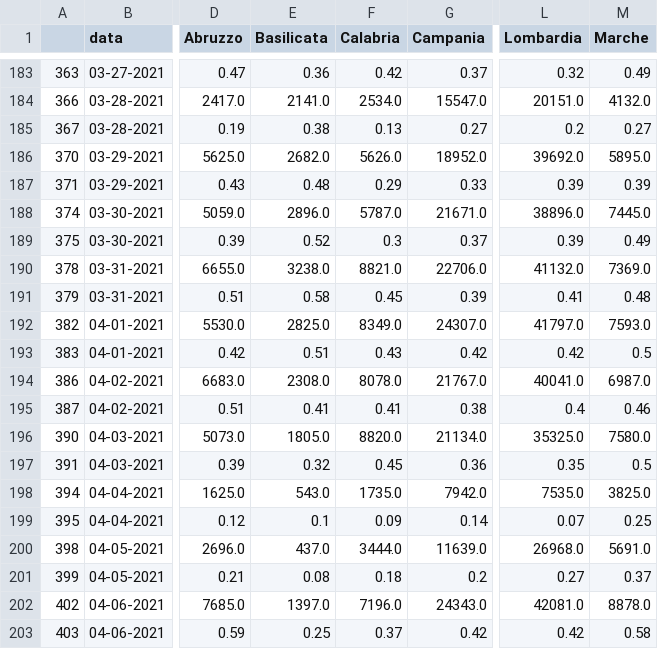
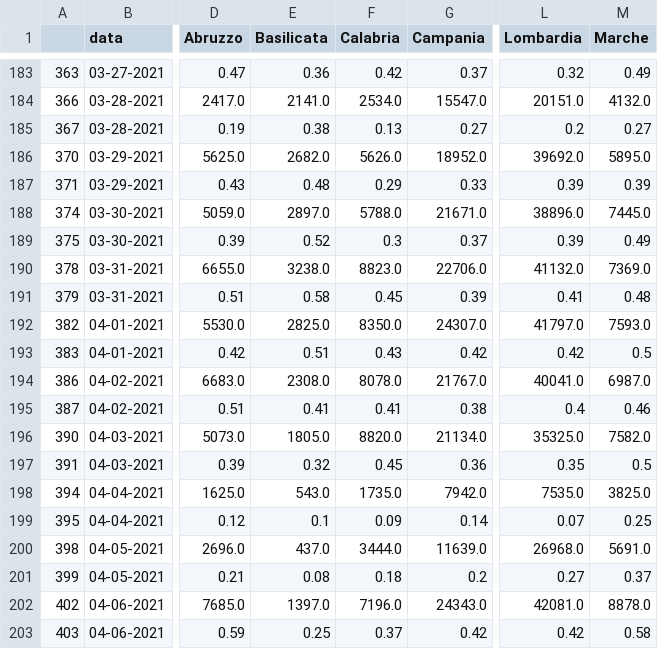
Before and after one commit to vincnardelli/covstat, a CSV file: data/confronto_regioni_incremento.csv, drawn as a sheet; only a part is shown, gaps mark what is left out; the diff covers the shown part only; the diff names each change by its address in the sheet, - before the commit and + after, or states it on an @@ line.

```diff
--- a/data/confronto_regioni_incremento.csv
+++ b/data/confronto_regioni_incremento.csv
-E188 (Basilicata): 2896.0
+E188 (Basilicata): 2897.0
-F188 (Calabria): 5787.0
+F188 (Calabria): 5788.0
-F190 (Calabria): 8821.0
+F190 (Calabria): 8823.0
-F192 (Calabria): 8349.0
+F192 (Calabria): 8350.0
-M196 (Marche): 7580.0
+M196 (Marche): 7582.0
```
Also changed, not shown: 2 added rows and 29 edited cells elsewhere in this file, data/confronto_regioni.csv, data/confronto_regioni_totale.csv, 7 other files.
